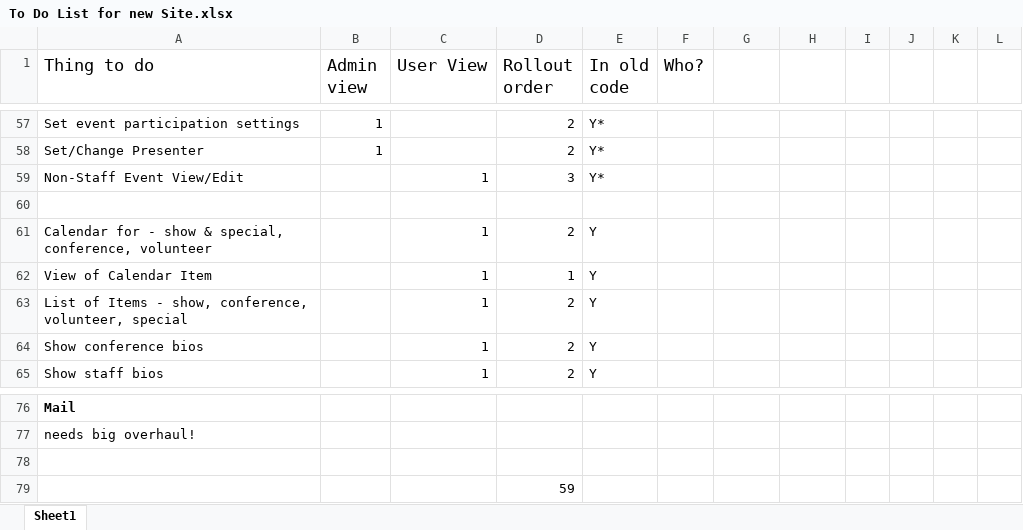
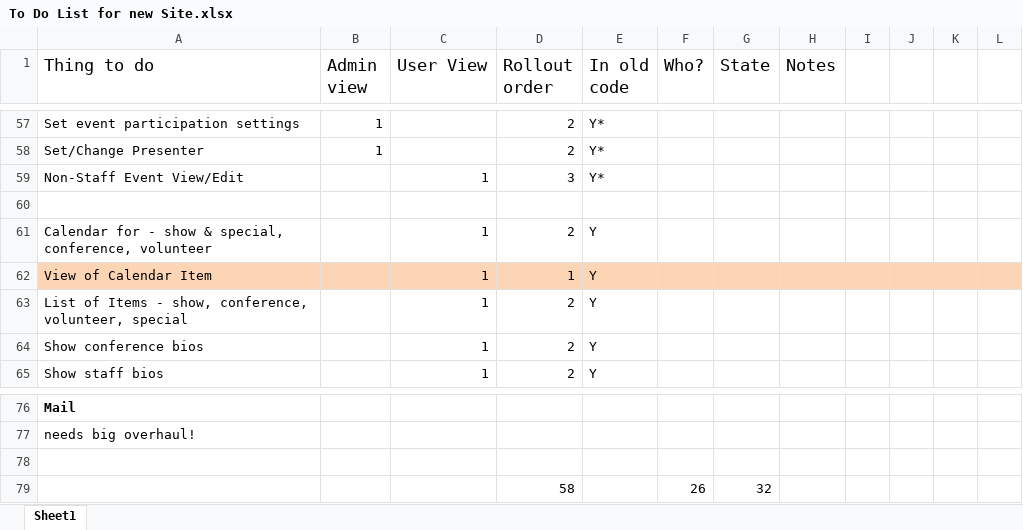
Before and after one commit to bethlakshmi/GBE2, an Excel workbook: To Do List for new Site.xlsx, sheet Sheet1, drawn as a sheet; only a part is shown, gaps mark what is left out; values as stored, in another font and other column widths than the file's, no borders; removed rows and columns are numbered as before the commit, all else as after; the diff covers the shown part only; the diff names each change by its address in the sheet, - before the commit and + after, or states it on an @@ line.

```diff
--- a/To Do List for new Site.xlsx (sheet Sheet1)
+++ b/To Do List for new Site.xlsx (sheet Sheet1)
-G1: (empty)
+G1: State
-H1: (empty)
+H1: Notes
-A62:L62 fill: none
+A62:L62 fill: #FCD5B5
-row 79:  |  |  | 59
+row 79:  |  |  | 58 |  | 26 | 32
```
Also changed, not shown: 59 edited cells, cell formats and merged cells elsewhere in this sheet, 12 other files.
